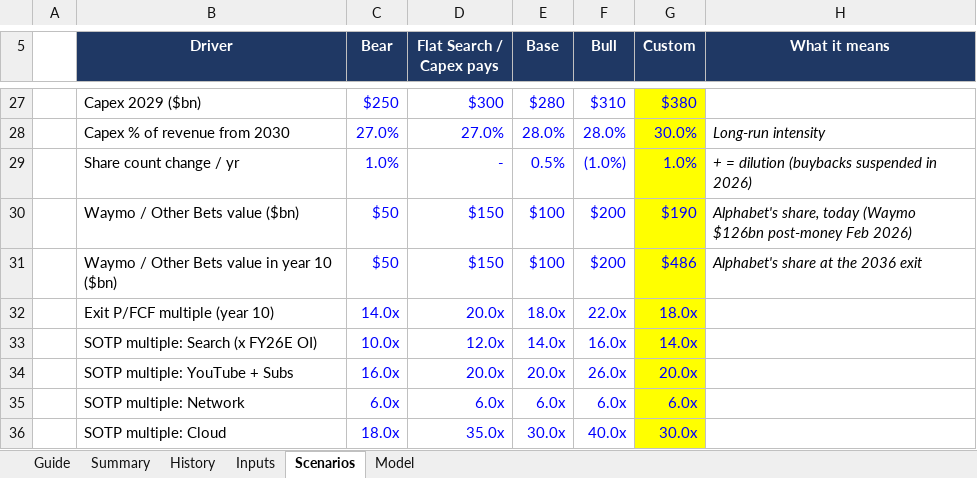
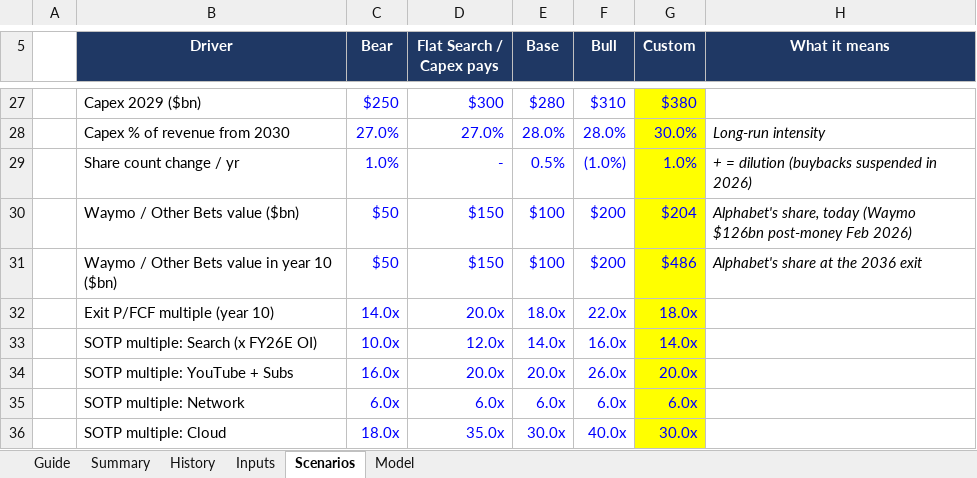
Before and after one commit to 017mda-ux/Main, an Excel workbook: models/Alphabet_Bottom_Up_Model.xlsx, sheet Scenarios, drawn as a sheet; only a part is shown, gaps mark what is left out; values as stored, in another font and other column widths than the file's, no borders; the diff names each change by its address in the sheet, - before the commit and + after, or states it on an @@ line.

```diff
--- a/models/Alphabet_Bottom_Up_Model.xlsx (sheet Scenarios)
+++ b/models/Alphabet_Bottom_Up_Model.xlsx (sheet Scenarios)
-G30 (Custom): $190
+G30 (Custom): $204
```
Also changed, not shown: sheet Summary, sheet Model.
